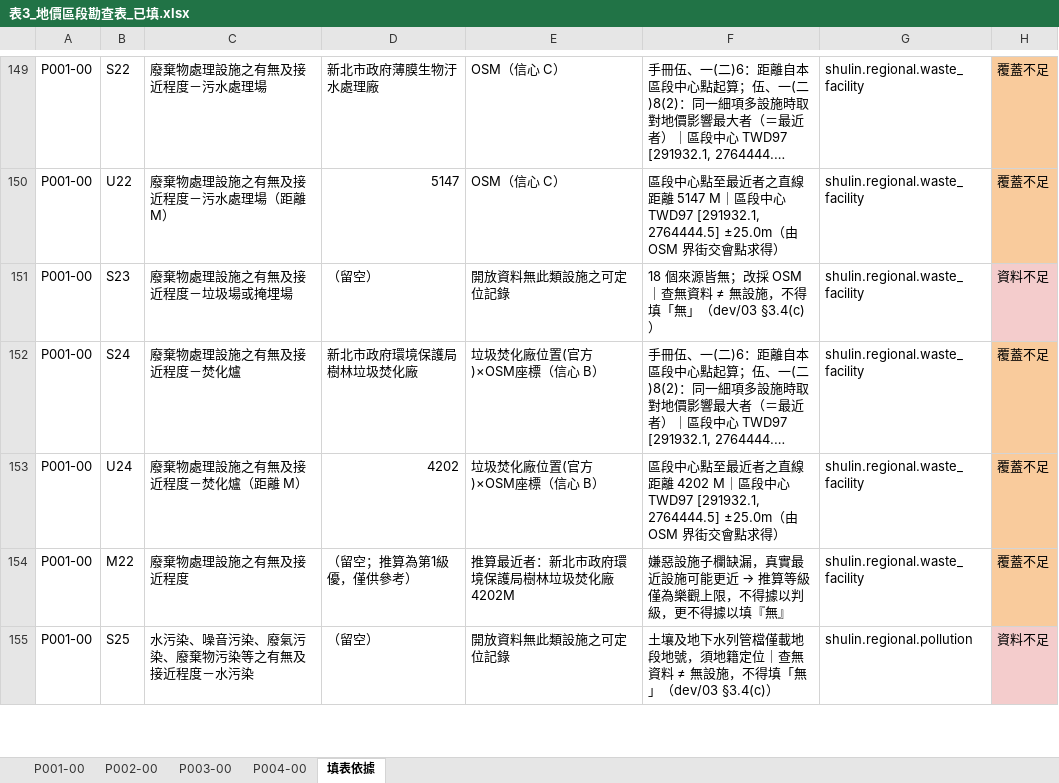
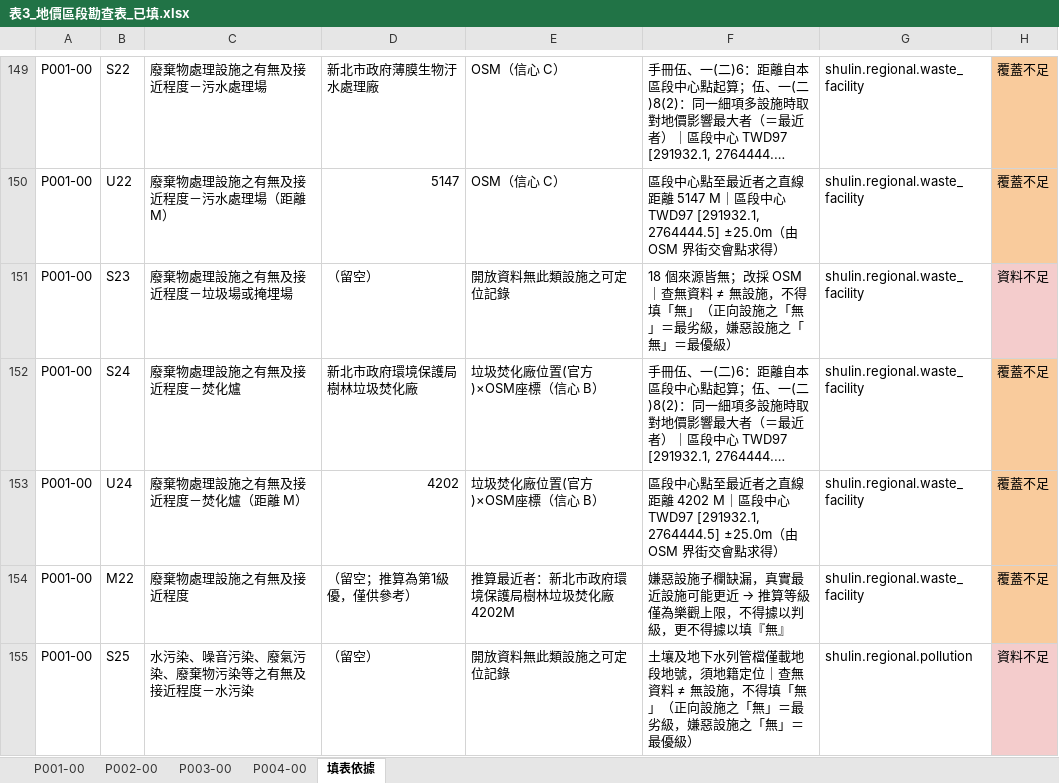
Before and after one commit to ivylingchiang/newtaipei-appraisal-review-ai-chatBox, an Excel workbook: output/thirdVersion/表3_地價區段勘查表_已填.xlsx, sheet 填表依據, drawn as a sheet; only a part is shown, gaps mark what is left out; long unchanged cells end in …; values as stored, in another font and other column widths than the file's, no borders; the diff covers the shown part only; the diff names each change by its address in the sheet, - before the commit and + after, or states it on an @@ line.

```diff
--- a/output/thirdVersion/表3_地價區段勘查表_已填.xlsx (sheet 填表依據)
+++ b/output/thirdVersion/表3_地價區段勘查表_已填.xlsx (sheet 填表依據)
-F151: …「無」（dev/03 §3.4(c)）
+F151: …「無」（正向設施之「無」＝最劣級，嫌惡設施之「無」＝最優級）
-F155: …「無」（dev/03 §3.4(c)）
+F155: …「無」（正向設施之「無」＝最劣級，嫌惡設施之「無」＝最優級）
```
Also changed, not shown: 38 edited cells elsewhere in this sheet, output/thirdVersion/表4_比較法調查估價表_已填.xlsx, output/thirdVersion/表5-1_影響地價區域因素分析明細表_已填.xlsx, 6 other files.
